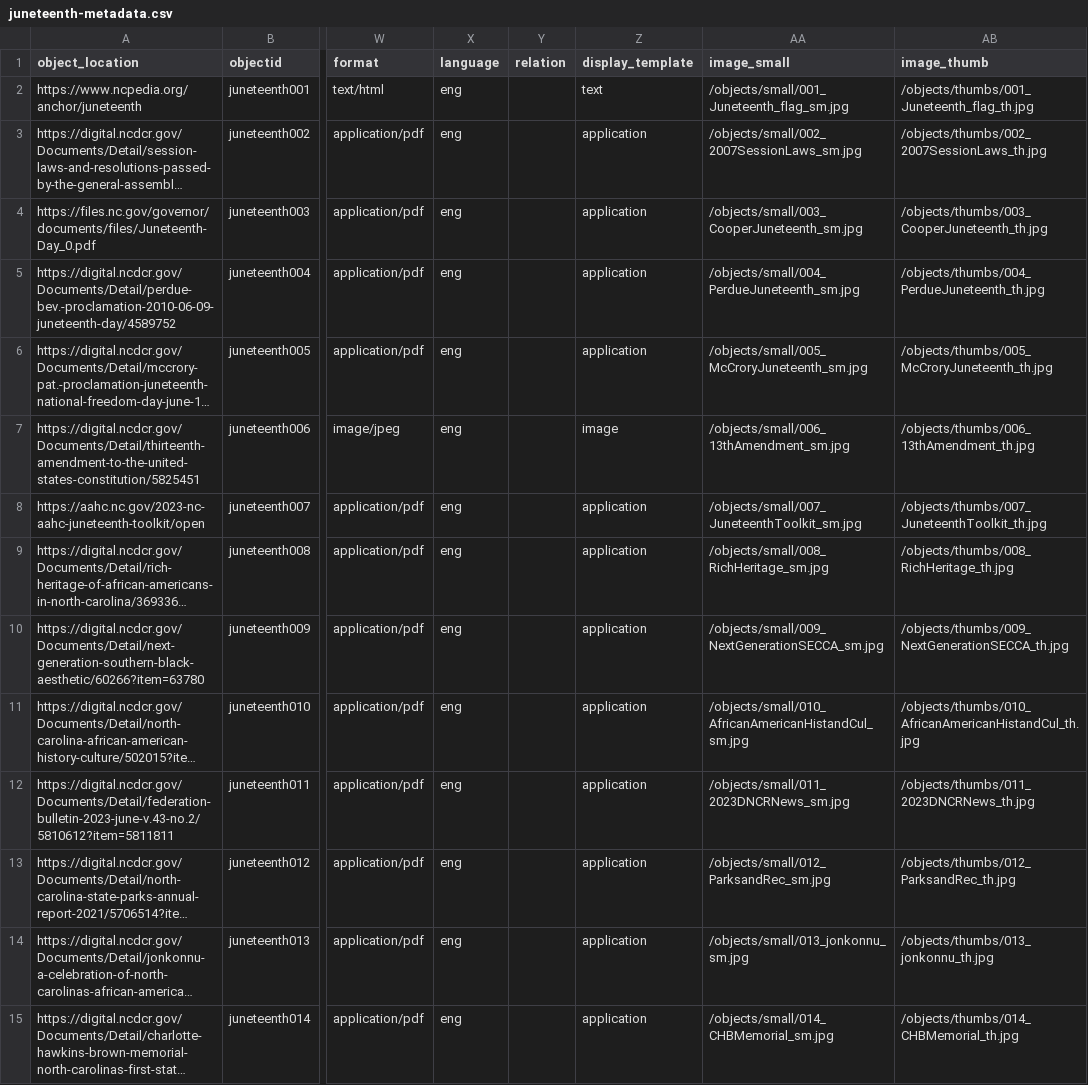
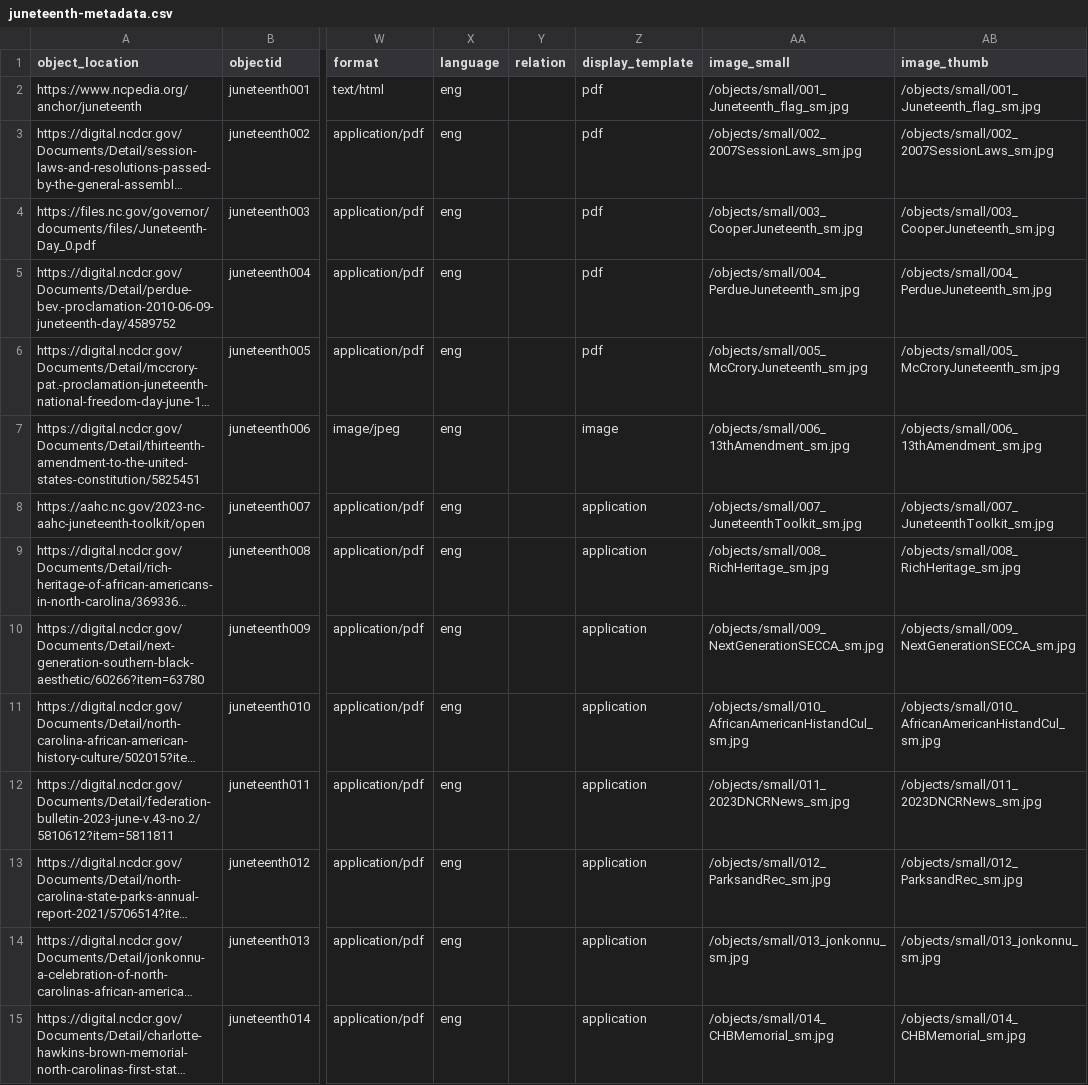
Before and after one commit to SLNC-DIMP/juneteenth, a CSV file: _data/juneteenth-metadata.csv, drawn as a sheet; only a part is shown, gaps mark what is left out; long unchanged cells end in …; the diff covers the shown part only; the diff names each change by its address in the sheet, - before the commit and + after, or states it on an @@ line.

Commit message:
Update metadata

```diff
--- a/_data/juneteenth-metadata.csv
+++ b/_data/juneteenth-metadata.csv
-Z2 (display_template): text
+Z2 (display_template): pdf
-AB2 (image_thumb): /objects/thumbs/001_Juneteenth_flag_th.jpg
+AB2 (image_thumb): /objects/small/001_Juneteenth_flag_sm.jpg
-Z3:Z6 (display_template): application
+Z3:Z6 (display_template): pdf
-AB3 (image_thumb): /objects/thumbs/002_2007SessionLaws_th.jpg
+AB3 (image_thumb): /objects/small/002_2007SessionLaws_sm.jpg
-AB4 (image_thumb): /objects/thumbs/003_CooperJuneteenth_th.jpg
+AB4 (image_thumb): /objects/small/003_CooperJuneteenth_sm.jpg
-AB5 (image_thumb): /objects/thumbs/004_PerdueJuneteenth_th.jpg
+AB5 (image_thumb): /objects/small/004_PerdueJuneteenth_sm.jpg
-AB6 (image_thumb): /objects/thumbs/005_McCroryJuneteenth_th.jpg
+AB6 (image_thumb): /objects/small/005_McCroryJuneteenth_sm.jpg
-AB7 (image_thumb): /objects/thumbs/006_13thAmendment_th.jpg
+AB7 (image_thumb): /objects/small/006_13thAmendment_sm.jpg
-AB8 (image_thumb): /objects/thumbs/007_JuneteenthToolkit_th.jpg
+AB8 (image_thumb): /objects/small/007_JuneteenthToolkit_sm.jpg
-AB9 (image_thumb): /objects/thumbs/008_RichHeritage_th.jpg
+AB9 (image_thumb): /objects/small/008_RichHeritage_sm.jpg
-AB10 (image_thumb): /objects/thumbs/009_NextGenerationSECCA_th.jpg
+AB10 (image_thumb): /objects/small/009_NextGenerationSECCA_sm.jpg
-AB11 (image_thumb): /objects/thumbs/010_AfricanAmericanHistandCul_th.jpg
+AB11 (image_thumb): /objects/small/010_AfricanAmericanHistandCul_sm.jpg
-AB12 (image_thumb): /objects/thumbs/011_2023DNCRNews_th.jpg
+AB12 (image_thumb): /objects/small/011_2023DNCRNews_sm.jpg
-AB13 (image_thumb): /objects/thumbs/012_ParksandRec_th.jpg
+AB13 (image_thumb): /objects/small/012_ParksandRec_sm.jpg
-AB14 (image_thumb): /objects/thumbs/013_jonkonnu_th.jpg
+AB14 (image_thumb): /objects/small/013_jonkonnu_sm.jpg
-AB15 (image_thumb): /objects/thumbs/014_CHBMemorial_th.jpg
+AB15 (image_thumb): /objects/small/014_CHBMemorial_sm.jpg
```
Also changed, not shown: 59 edited cells elsewhere in this file.
